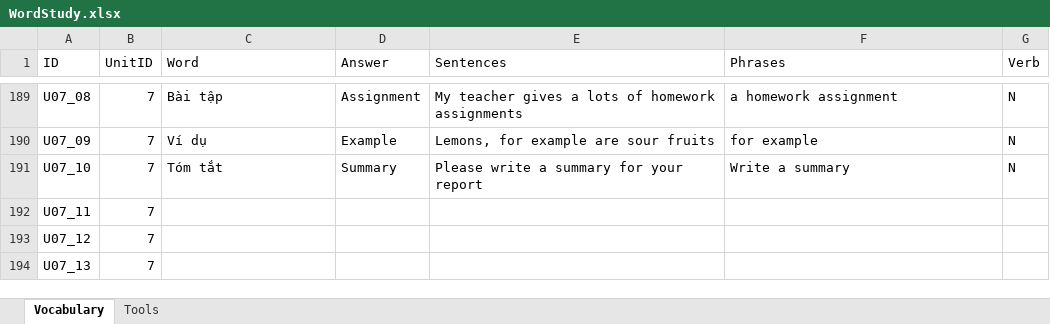
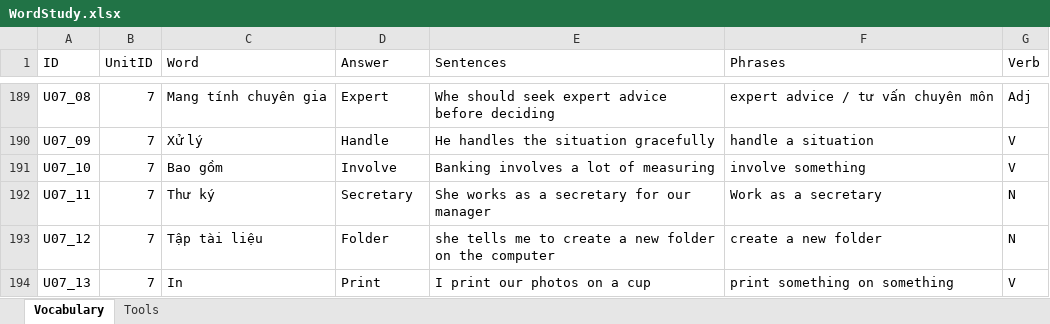
Before and after one commit to PhongNguyen0107/english-app, an Excel workbook: data/WordStudy.xlsx, sheet Vocabulary, drawn as a sheet; only a part is shown, gaps mark what is left out; values as stored, in another font and other column widths than the file's, no borders; the diff covers the shown part only; the diff names each change by its address in the sheet, - before the commit and + after, or states it on an @@ line.

```diff
--- a/data/WordStudy.xlsx (sheet Vocabulary)
+++ b/data/WordStudy.xlsx (sheet Vocabulary)
-C189 (Word): Bài tập
+C189 (Word): Mang tính chuyên gia
-D189 (Answer): Assignment
+D189 (Answer): Expert
-E189 (Sentences): My teacher gives a lots of homework assignments
+E189 (Sentences): Whe should seek expert advice before deciding
-F189 (Phrases): a homework assignment
+F189 (Phrases): expert advice / tư vấn chuyên môn
-G189 (Verb): N
+G189 (Verb): Adj
-C190 (Word): Ví dụ
+C190 (Word): Xử lý
-D190 (Answer): Example
+D190 (Answer): Handle
-E190 (Sentences): Lemons, for example are sour fruits
+E190 (Sentences): He handles the situation gracefully
-F190 (Phrases): for example
+F190 (Phrases): handle a situation
-G190:G191 (Verb): N
+G190:G191 (Verb): V
-C191 (Word): Tóm tắt
+C191 (Word): Bao gồm
-D191 (Answer): Summary
+D191 (Answer): Involve
-E191 (Sentences): Please write a summary for your report
+E191 (Sentences): Banking involves a lot of measuring
-F191 (Phrases): Write a summary
+F191 (Phrases): involve something
-C192 (Word): (empty)
+C192 (Word): Thư ký
-D192 (Answer): (empty)
+D192 (Answer): Secretary
-E192 (Sentences): (empty)
+E192 (Sentences): She works as a secretary for our manager
-F192 (Phrases): (empty)
+F192 (Phrases): Work as a secretary
-G192:G193 (Verb): (empty)
+G192:G193 (Verb): N
-C193 (Word): (empty)
+C193 (Word): Tập tài liệu
-D193 (Answer): (empty)
+D193 (Answer): Folder
-E193 (Sentences): (empty)
+E193 (Sentences): she tells me to create a new folder on the computer
-F193 (Phrases): (empty)
+F193 (Phrases): create a new folder
-C194 (Word): (empty)
+C194 (Word): In
-D194 (Answer): (empty)
+D194 (Answer): Print
-E194 (Sentences): (empty)
+E194 (Sentences): I print our photos on a cup
-F194 (Phrases): (empty)
+F194 (Phrases): print something on something
-G194 (Verb): (empty)
+G194 (Verb): V
```
Also changed, not shown: 10 added rows and 116 edited cells elsewhere in this sheet, sheet Tools, 2 other files.
